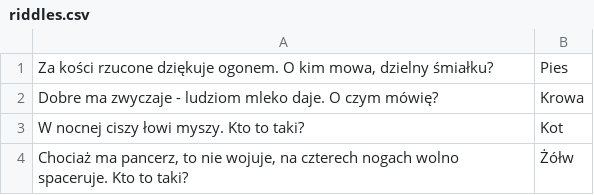
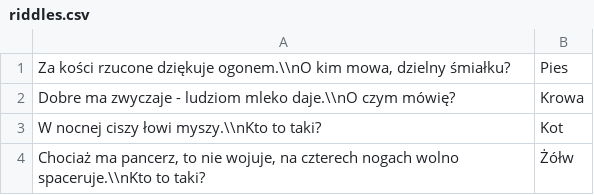
Before and after one commit to DemiFiend01/Labirynt-Sfinksa, a CSV file: resources/riddles.csv, drawn as a sheet.

```diff
--- a/resources/riddles.csv
+++ b/resources/riddles.csv
@@ -1,4 +1,4 @@
-Za kości rzucone dziękuje ogonem. O kim mowa, dzielny śmiałku?;Pies
-Dobre ma zwyczaje - ludziom mleko daje. O czym mówię?;Krowa
-W nocnej ciszy łowi myszy. Kto to taki?;Kot
-Chociaż ma pancerz, to nie wojuje, na czterech nogach wolno spaceruje. Kto to taki?;Żółw
+Za kości rzucone dziękuje ogonem.\\nO kim mowa, dzielny śmiałku?;Pies
+Dobre ma zwyczaje - ludziom mleko daje.\\nO czym mówię?;Krowa
+W nocnej ciszy łowi myszy.\\nKto to taki?;Kot
+Chociaż ma pancerz, to nie wojuje, na czterech nogach wolno spaceruje.\\nKto to taki?;Żółw
```
Also changed, not shown: 3 other files.
